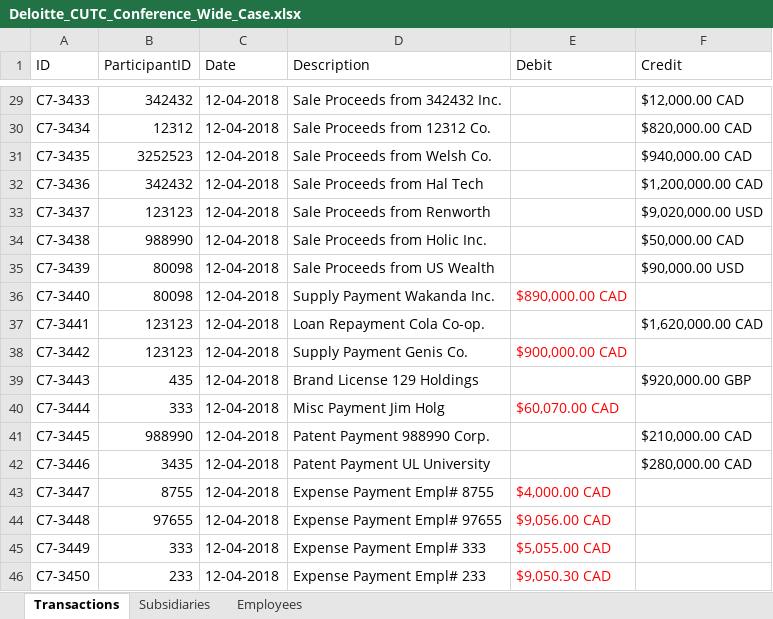
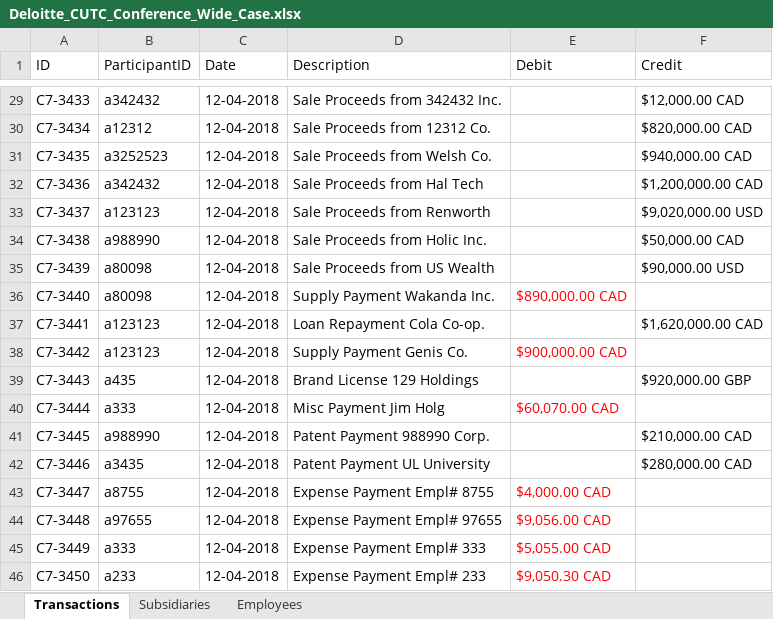
Before and after one commit to a5chanda/Crypterra, an Excel workbook: deloitte-chain/Deloitte_CUTC_Conference_Wide_Case.xlsx, sheet Transactions, drawn as a sheet; only a part is shown, gaps mark what is left out; values as stored, in another font and other column widths than the file's, no borders; the diff covers the shown part only; the diff names each change by its address in the sheet, - before the commit and + after, or states it on an @@ line.

```diff
--- a/deloitte-chain/Deloitte_CUTC_Conference_Wide_Case.xlsx (sheet Transactions)
+++ b/deloitte-chain/Deloitte_CUTC_Conference_Wide_Case.xlsx (sheet Transactions)
-B29 (ParticipantID): 342432
+B29 (ParticipantID): a342432
-B30 (ParticipantID): 12312
+B30 (ParticipantID): a12312
-B31 (ParticipantID): 3252523
+B31 (ParticipantID): a3252523
-B32 (ParticipantID): 342432
+B32 (ParticipantID): a342432
-B33 (ParticipantID): 123123
+B33 (ParticipantID): a123123
-B34 (ParticipantID): 988990
+B34 (ParticipantID): a988990
-B35:B36 (ParticipantID): 80098
+B35:B36 (ParticipantID): a80098
-B37:B38 (ParticipantID): 123123
+B37:B38 (ParticipantID): a123123
-B39 (ParticipantID): 435
+B39 (ParticipantID): a435
-B40 (ParticipantID): 333
+B40 (ParticipantID): a333
-B41 (ParticipantID): 988990
+B41 (ParticipantID): a988990
-B42 (ParticipantID): 3435
+B42 (ParticipantID): a3435
-B43 (ParticipantID): 8755
+B43 (ParticipantID): a8755
-B44 (ParticipantID): 97655
+B44 (ParticipantID): a97655
-B45 (ParticipantID): 333
+B45 (ParticipantID): a333
-B46 (ParticipantID): 233
+B46 (ParticipantID): a233
```
Also changed, not shown: 27 edited cells elsewhere in this sheet, sheet Employees, 9 other files.
